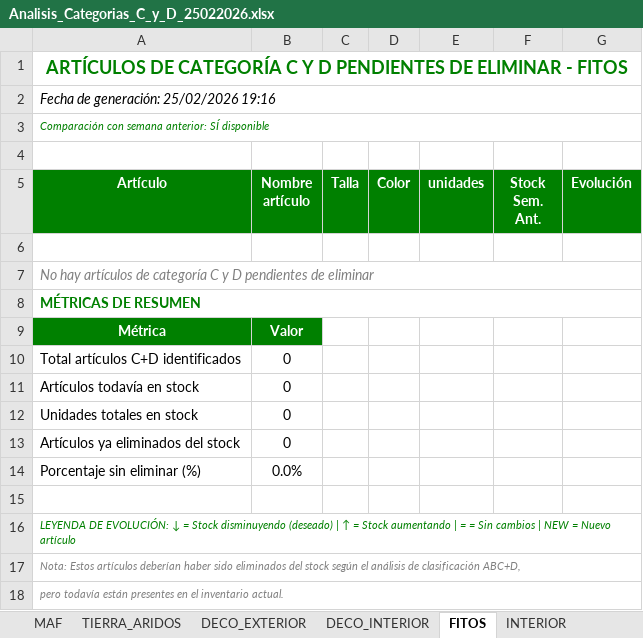
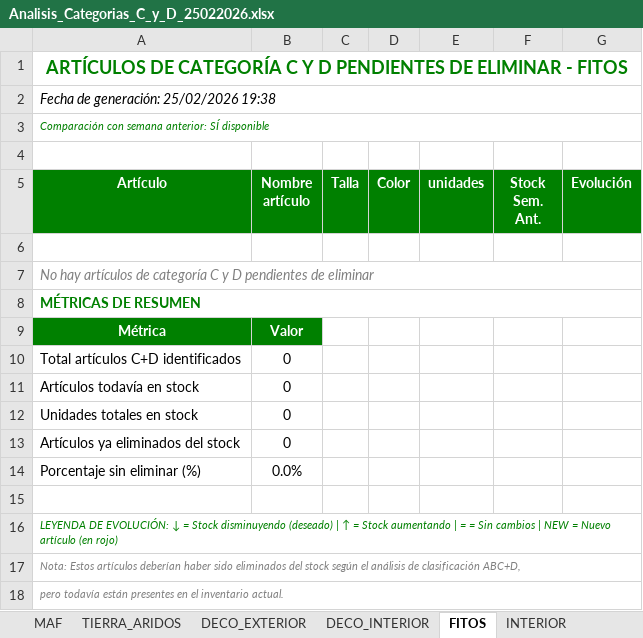
Before and after one commit to idalonso123/SPA, an Excel workbook: data/output/Analisis_categoria_C_y_D/Analisis_Categorias_C_y_D_25022026.xlsx, sheet FITOS, drawn as a sheet; values as stored, in another font and other column widths than the file's, no borders; the diff names each change by its address in the sheet, - before the commit and + after, or states it on an @@ line.

```diff
--- a/data/output/Analisis_categoria_C_y_D/Analisis_Categorias_C_y_D_25022026.xlsx (sheet FITOS)
+++ b/data/output/Analisis_categoria_C_y_D/Analisis_Categorias_C_y_D_25022026.xlsx (sheet FITOS)
-A2 (Artículo): Fecha de generación: 25/02/2026 19:16
+A2 (Artículo): Fecha de generación: 25/02/2026 19:38
-A16 (Artículo): …Nuevo artículo
+A16 (Artículo): …Nuevo artículo (en rojo)
```
Also changed, not shown: sheet DECO_EXTERIOR, sheet DECO_INTERIOR, sheet MASCOTAS_VIVO, sheet INTERIOR, sheet VIVERO, sheet MAF, 4 more sheets, data/output/Analisis_categoria_C_y_D/Analisis_Categorias_C_y_D_13022026.xlsx, data/output/Comparacion_categoria_C_y_D/Comparacion_Categorias_C_y_D_25022026.xlsx, 1 other file.
